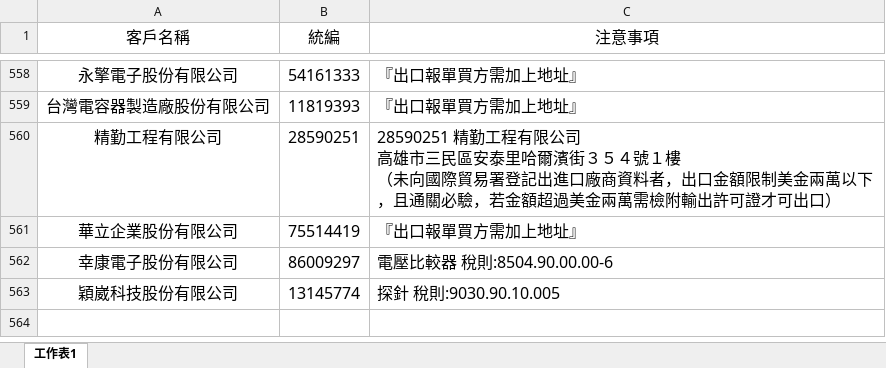
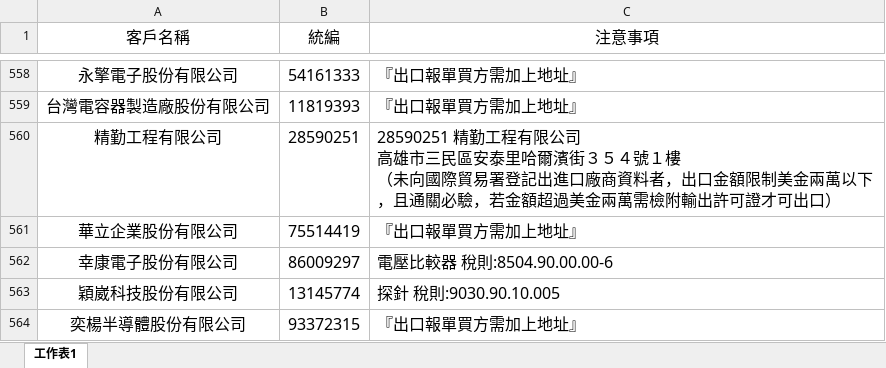
Before and after one commit to liyijung/declaration, an Excel workbook: Export_format/thingsToNote.xlsx, sheet 工作表1, drawn as a sheet; only a part is shown, gaps mark what is left out; values as stored, in another font and other column widths than the file's, no borders; conditional formats not drawn; the diff names each change by its address in the sheet, - before the commit and + after, or states it on an @@ line.

Commit message:
Add files via upload

```diff
--- a/Export_format/thingsToNote.xlsx (sheet 工作表1)
+++ b/Export_format/thingsToNote.xlsx (sheet 工作表1)
+row 564: 奕楊半導體股份有限公司 | 93372315 | 『出口報單買方需加上地址』
```
